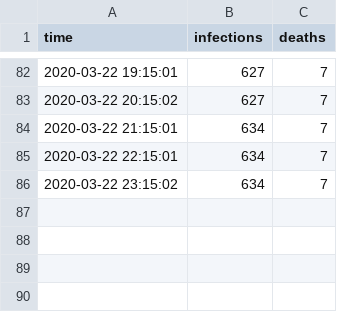
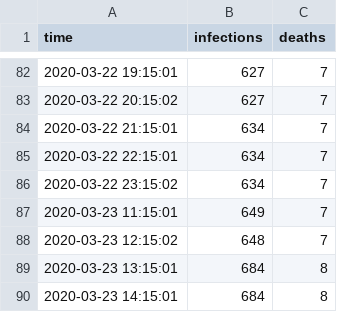
Before and after one commit to pwittchen/covid-19-pl, a CSV file: data/timeline.csv, drawn as a sheet; only a part is shown, gaps mark what is left out.

Commit message:
updating timeline

```diff
--- a/data/timeline.csv
+++ b/data/timeline.csv
@@ -86 +86,5 @@ time,infections,deaths
 2020-03-22 23:15:02,634,7
+2020-03-23 11:15:01,649,7
+2020-03-23 12:15:02,648,7
+2020-03-23 13:15:01,684,8
+2020-03-23 14:15:01,684,8
```
